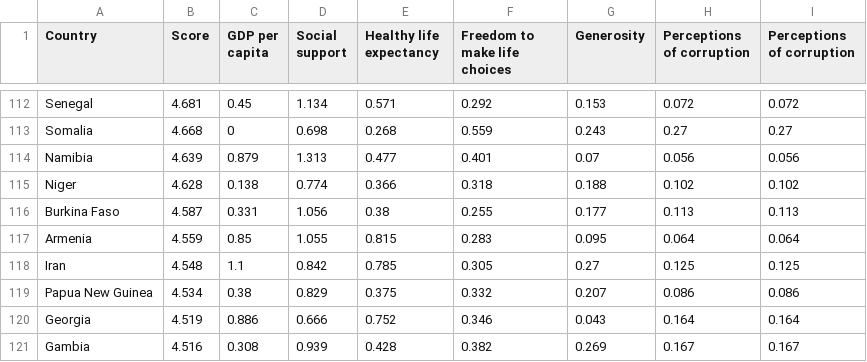
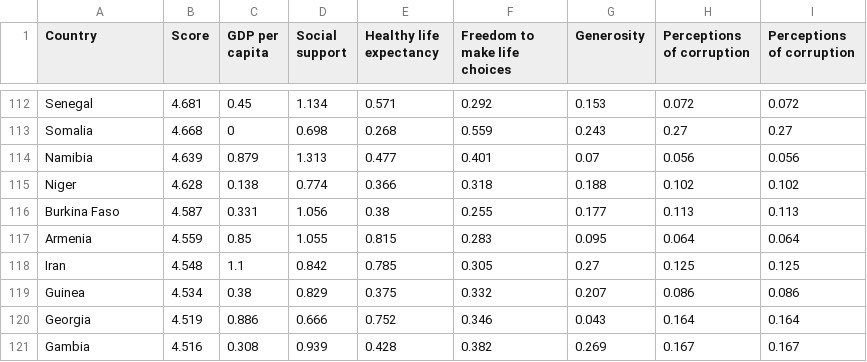
Before and after one commit to christianjmd/A2, a CSV file: 2019.csv, drawn as a sheet; only a part is shown, gaps mark what is left out.

Commit message:
Update 2019.csv

```diff
--- a/2019.csv
+++ b/2019.csv
@@ -118,3 +118,3 @@ Armenia,4.559,0.85,1.055,0.815,0.283,0.095,0.064,0.064
 Iran,4.548,1.1,0.842,0.785,0.305,0.27,0.125,0.125
-Papua New Guinea,4.534,0.38,0.829,0.375,0.332,0.207,0.086,0.086
+Guinea,4.534,0.38,0.829,0.375,0.332,0.207,0.086,0.086
 Georgia,4.519,0.886,0.666,0.752,0.346,0.043,0.164,0.164
```
